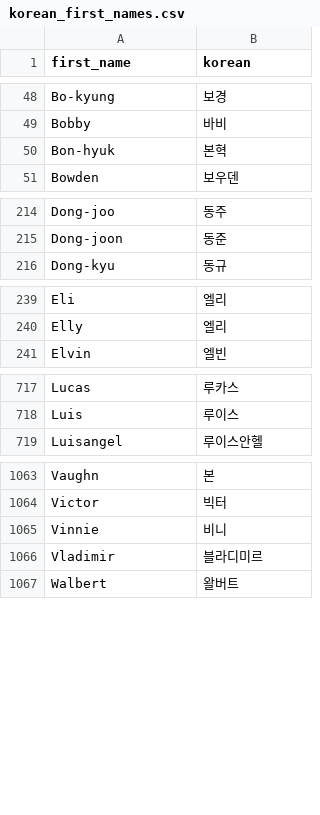
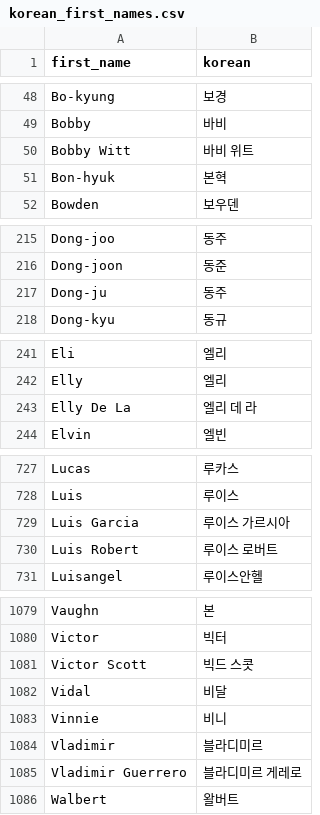
Before and after one commit to Arktis-P/OOTP_Milestone_Tracker, a CSV file: data/korean_first_names.csv, drawn as a sheet; only a part is shown, gaps mark what is left out; the diff covers the shown part only.

```diff
--- a/data/korean_first_names.csv
+++ b/data/korean_first_names.csv
@@ -49,2 +49,3 @@ Bo-kyung,보경
 Bobby,바비
+Bobby Witt,바비 위트
 Bon-hyuk,본혁
@@ -215,2 +216,3 @@ Dong-joo,동주
 Dong-joon,동준
+Dong-ju,동주
 Dong-kyu,동규
@@ -240,2 +242,3 @@ Eli,엘리
 Elly,엘리
+Elly De La,엘리 데 라
 Elvin,엘빈
@@ -718,2 +728,4 @@ Lucas,루카스
 Luis,루이스
+Luis Garcia,루이스 가르시아
+Luis Robert,루이스 로버트
 Luisangel,루이스안헬
@@ -1064,4 +1080,7 @@ Vaughn,본
 Victor,빅터
+Victor Scott,빅드 스콧
+Vidal,비달
 Vinnie,비니
 Vladimir,블라디미르
+Vladimir Guerrero,블라디미르 게레로
 Walbert,왈버트
```
Also changed, not shown: 11 added rows elsewhere in this file, data/korean_last_names.csv, 6 other files.
